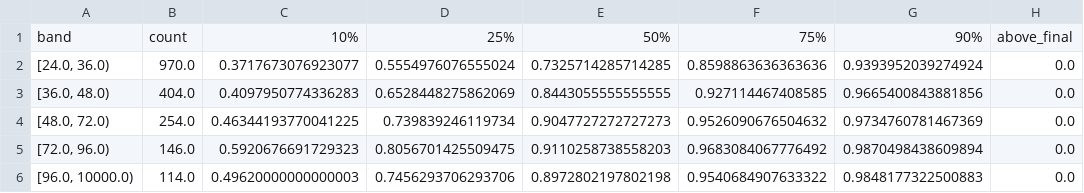
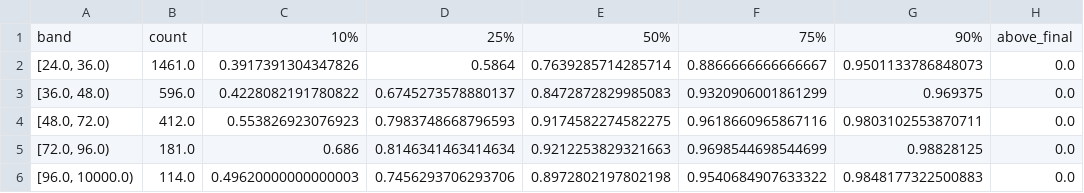
Before and after one commit to RoxyAsahi/ml-news-popularity, a CSV file: results/tables/w6_same_quantity.csv, drawn as a sheet.

```diff
--- a/results/tables/w6_same_quantity.csv
+++ b/results/tables/w6_same_quantity.csv
@@ -1,6 +1,6 @@
 band,count,10%,25%,50%,75%,90%,above_final
-"[24.0, 36.0)",970.0,0.3717673076923077,0.5554976076555024,0.7325714285714285,0.8598863636363636,0.9393952039274924,0.0
-"[36.0, 48.0)",404.0,0.4097950774336283,0.6528448275862069,0.8443055555555555,0.927114467408585,0.9665400843881856,0.0
-"[48.0, 72.0)",254.0,0.46344193770041225,0.739839246119734,0.9047727272727273,0.9526090676504632,0.9734760781467369,0.0
-"[72.0, 96.0)",146.0,0.5920676691729323,0.8056701425509475,0.9110258738558203,0.9683084067776492,0.9870498438609894,0.0
+"[24.0, 36.0)",1461.0,0.3917391304347826,0.5864,0.7639285714285714,0.8866666666666667,0.9501133786848073,0.0
+"[36.0, 48.0)",596.0,0.4228082191780822,0.6745273578880137,0.8472872829985083,0.9320906001861299,0.969375,0.0
+"[48.0, 72.0)",412.0,0.553826923076923,0.7983748668796593,0.9174582274582275,0.9618660965867116,0.9803102553870711,0.0
+"[72.0, 96.0)",181.0,0.686,0.8146341463414634,0.9212253829321663,0.9698544698544699,0.98828125,0.0
 "[96.0, 10000.0)",114.0,0.49620000000000003,0.7456293706293706,0.8972802197802198,0.9540684907633322,0.9848177322500883,0.0
```
Also changed, not shown: results/tables/w3_ablation.csv, results/tables/w4_calls.csv, 15 other files.
